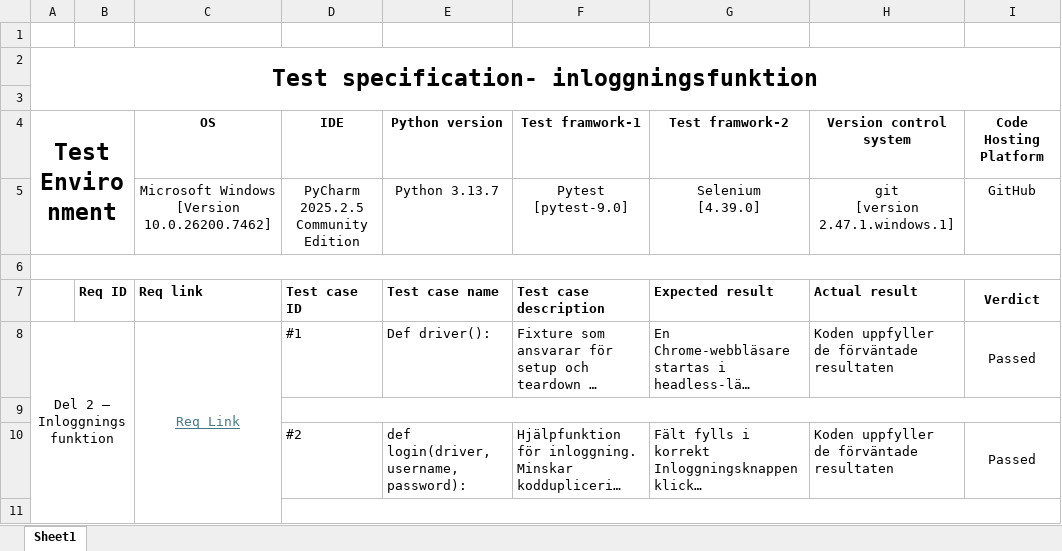
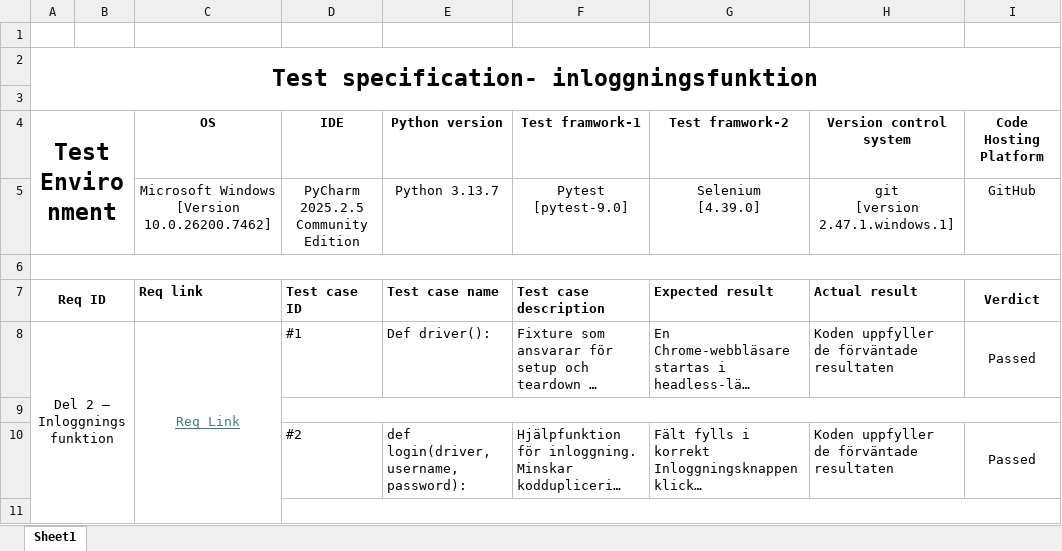
Before and after one commit to Ebesoh/InlamningsUppgift_TA, an Excel workbook: Del_1-Rapport/Test_Specifikation_Inloggningsfunktion.xlsx, sheet Sheet1, drawn as a sheet; only a part is shown; long unchanged cells end in …; values as stored, in another font and other column widths than the file's, no borders; the diff names each change by its address in the sheet, - before the commit and + after, or states it on an @@ line.

```diff
--- a/Del_1-Rapport/Test_Specifikation_Inloggningsfunktion.xlsx (sheet Sheet1)
+++ b/Del_1-Rapport/Test_Specifikation_Inloggningsfunktion.xlsx (sheet Sheet1)
-A7 (Test Environment): (empty)
+A7 (Test Environment): Req ID
+A7:B7 merged
-B7: Req ID
+B7: (empty)
```
Also changed, not shown: Del_1-Rapport/Test_Specifikation_Integrationstester.xlsx.
